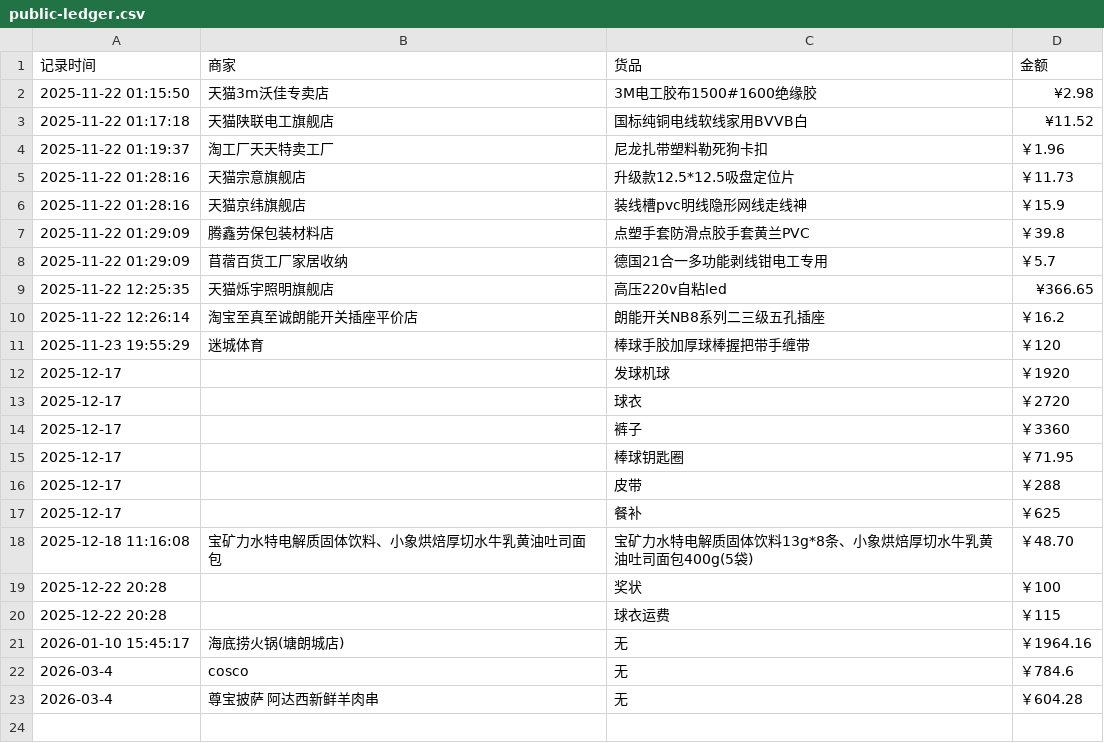
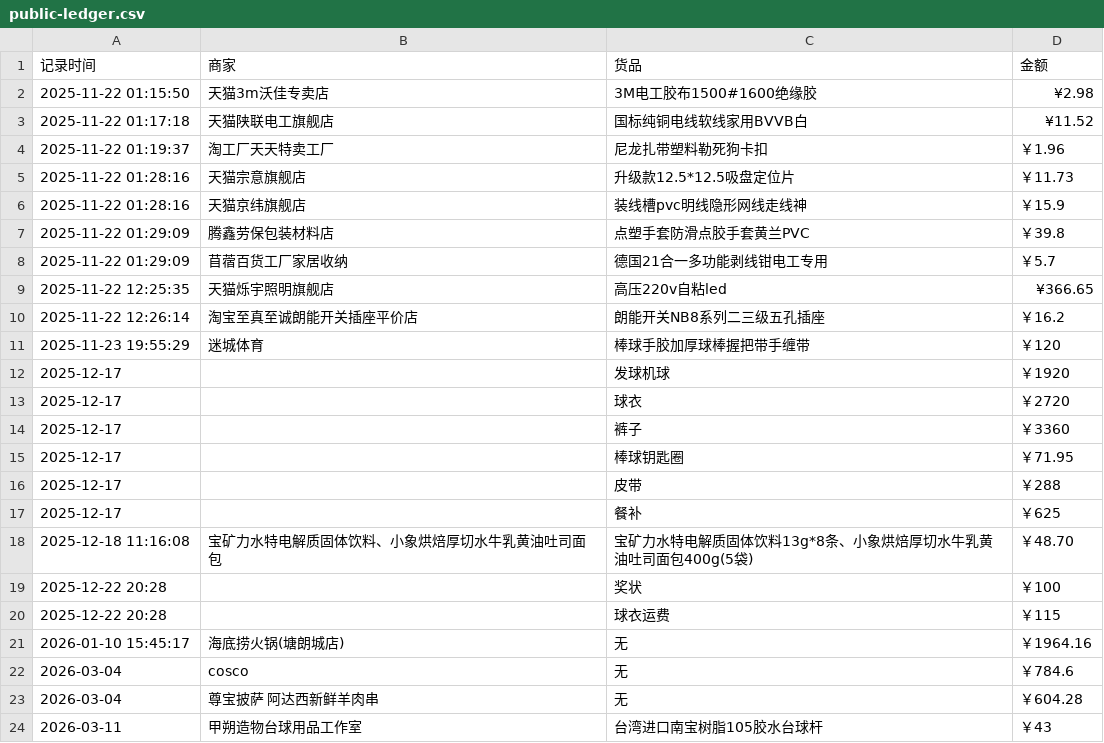
Before and after one commit to Lay-Yin/SUSTech-baseball-Softball-Team-Public-ledger, a CSV file: public-ledger.csv, drawn as a sheet.

Commit message:
Fix date format and add new entries in CSV

```diff
--- a/public-ledger.csv
+++ b/public-ledger.csv
@@ -21,3 +21,4 @@
 2026-01-10 15:45:17,海底捞火锅(塘朗城店),无,￥1964.16
-2026-03-4,cosco,无,￥784.6
-2026-03-4,尊宝披萨 阿达西新鲜羊肉串,无,￥604.28
+2026-03-04,cosco,无,￥784.6
+2026-03-04,尊宝披萨 阿达西新鲜羊肉串,无,￥604.28
+2026-03-11,甲朔造物台球用品工作室,台湾进口南宝树脂105胶水台球杆,￥43
```
